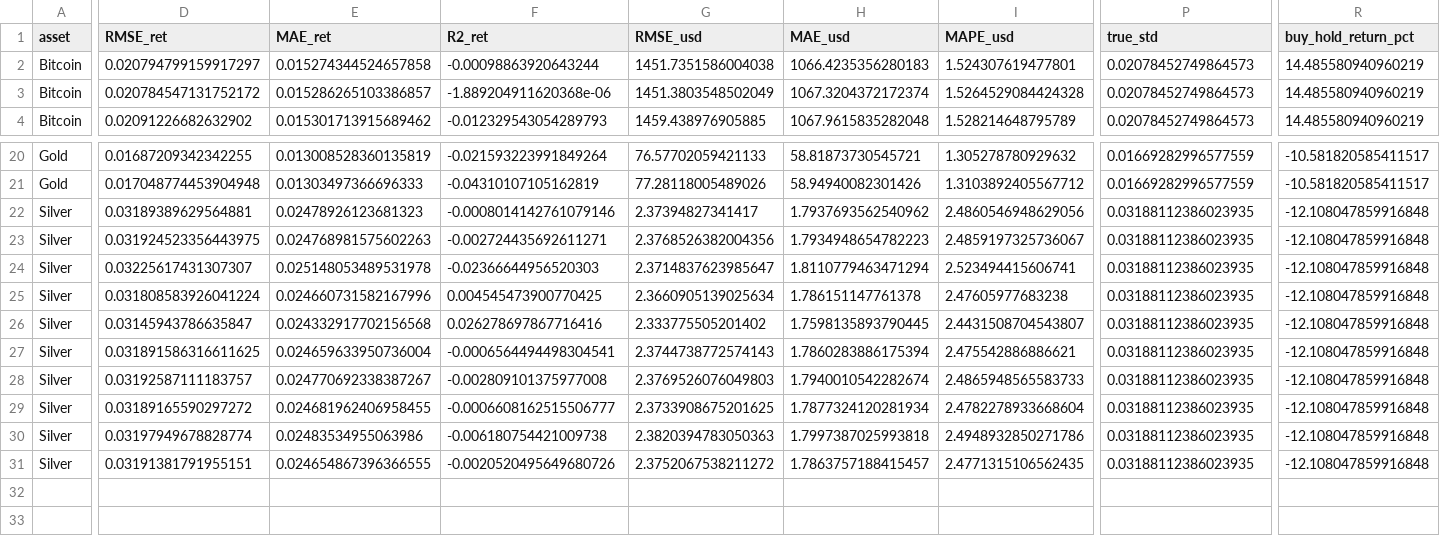
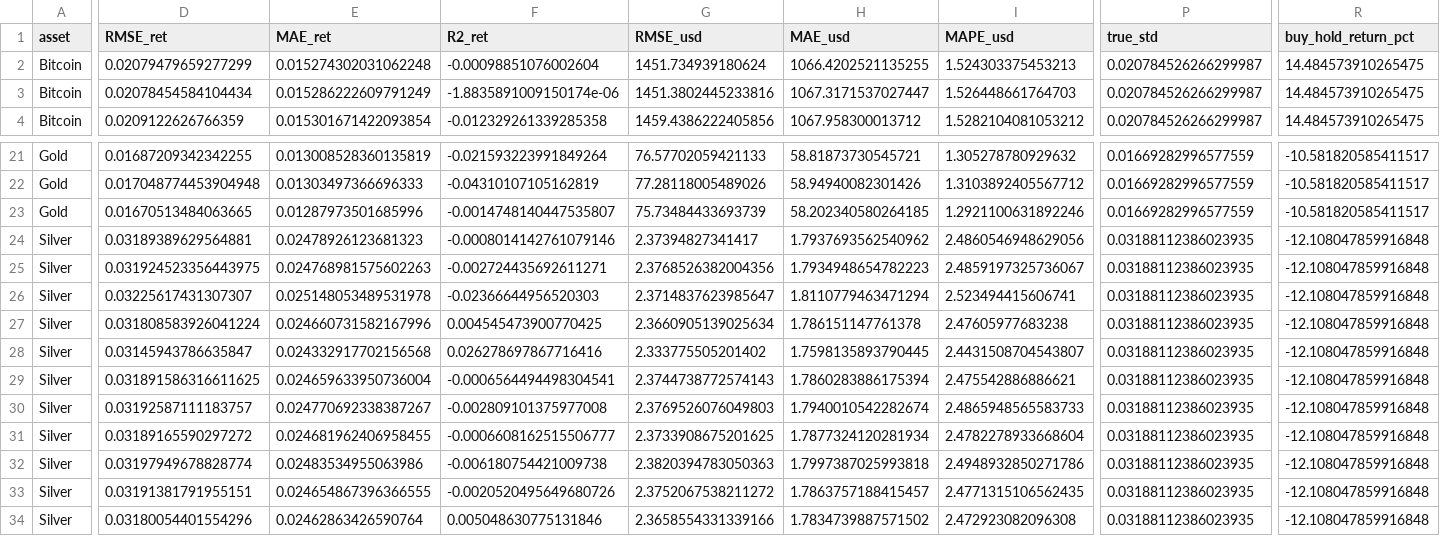
Before and after one commit to robindevelops/btc-forex-gold-silver-price-predictor, a CSV file: results/final_test_results.csv, drawn as a sheet; only a part is shown, gaps mark what is left out; rows hold the shown columns only; the diff covers the shown part only; the diff names each change by its address in the sheet, - before the commit and + after, or states it on an @@ line.

```diff
--- a/results/final_test_results.csv
+++ b/results/final_test_results.csv
-D2 (RMSE_ret): 0.020794799159917297
+D2 (RMSE_ret): 0.02079479659277299
-E2 (MAE_ret): 0.015274344524657858
+E2 (MAE_ret): 0.015274302031062248
-F2 (R2_ret): -0.00098863920643244
+F2 (R2_ret): -0.00098851076002604
-G2 (RMSE_usd): 1451.7351586004038
+G2 (RMSE_usd): 1451.734939180624
-H2 (MAE_usd): 1066.4235356280183
+H2 (MAE_usd): 1066.4202521135255
-I2 (MAPE_usd): 1.524307619477801
+I2 (MAPE_usd): 1.524303375453213
-P2:P4 (true_std): 0.02078452749864573
+P2:P4 (true_std): 0.020784526266299987
-R2:R4 (buy_hold_return_pct): 14.485580940960219
+R2:R4 (buy_hold_return_pct): 14.484573910265475
-D3 (RMSE_ret): 0.020784547131752172
+D3 (RMSE_ret): 0.02078454584104434
-E3 (MAE_ret): 0.015286265103386857
+E3 (MAE_ret): 0.015286222609791249
-F3 (R2_ret): -1.889204911620368e-06
+F3 (R2_ret): -1.8835891009150174e-06
-G3 (RMSE_usd): 1451.3803548502049
+G3 (RMSE_usd): 1451.3802445233816
-H3 (MAE_usd): 1067.3204372172374
+H3 (MAE_usd): 1067.3171537027447
-I3 (MAPE_usd): 1.5264529084424328
+I3 (MAPE_usd): 1.526448661764703
-D4 (RMSE_ret): 0.02091226682632902
+D4 (RMSE_ret): 0.0209122626766359
-E4 (MAE_ret): 0.015301713915689462
+E4 (MAE_ret): 0.015301671422093854
-F4 (R2_ret): -0.012329543054289793
+F4 (R2_ret): -0.012329261339285358
-G4 (RMSE_usd): 1459.438976905885
+G4 (RMSE_usd): 1459.4386222405856
-H4 (MAE_usd): 1067.9615835282048
+H4 (MAE_usd): 1067.958300013712
-I4 (MAPE_usd): 1.528214648795789
+I4 (MAPE_usd): 1.5282104081053212
+row 23: Gold | 0.01670513484063665 | 0.01287973501685996 | -0.0014748140447535807 | 75.73484433693739 | 58.202340580264185 | 1.2921100631892246 | 0.01669282996577559 | -10.581820585411517
+row 34: Silver | 0.03180054401554296 | 0.02462863426590764 | 0.005048630775131846 | 2.3658554331339166 | 1.7834739887571502 | 2.472923082096308 | 0.03188112386023935 | -12.108047859916848
```
Also changed, not shown: 1 added row and 104 edited cells elsewhere in this file, results/cv_results.csv, results/regime_analysis.csv, 57 other files.
